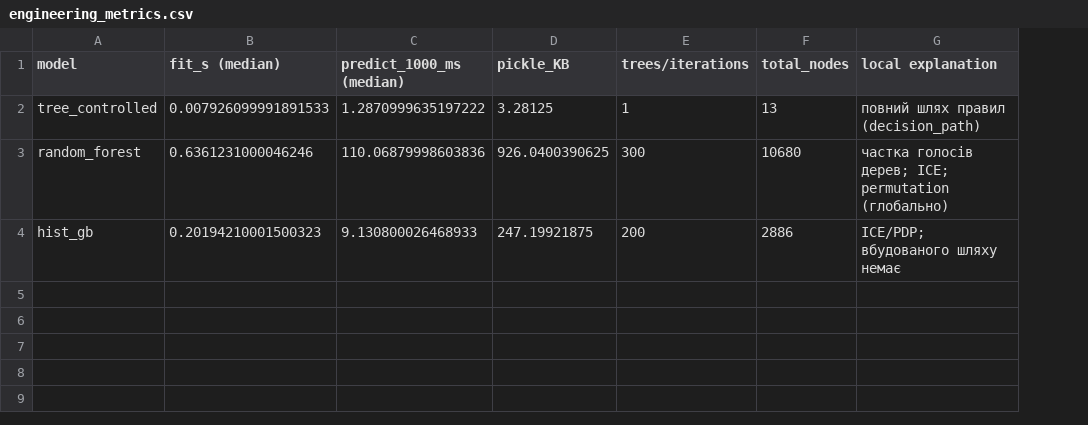
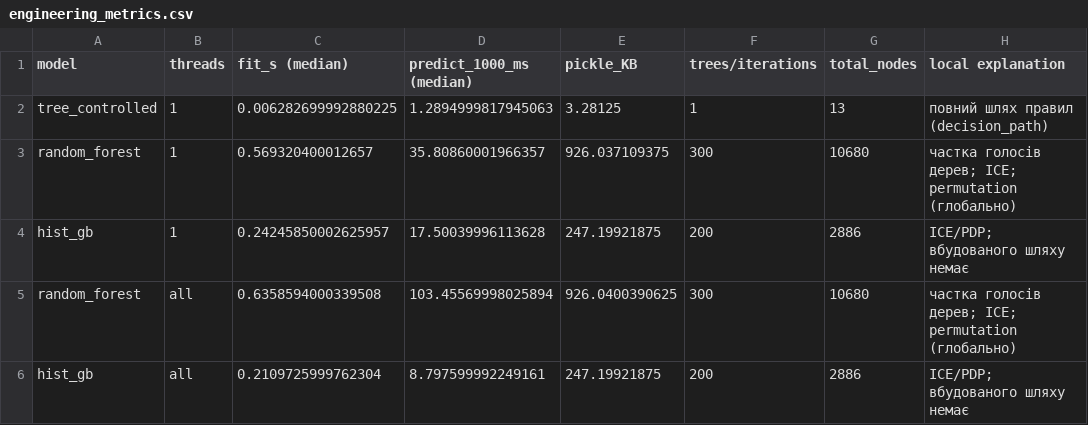
Before and after one commit to solomiiakovalchuk/machineLearning, a CSV file: lab04/results/engineering_metrics.csv, drawn as a sheet; addresses are those after the commit; the diff names each change by its address in the sheet, - before the commit and + after, or states it on an @@ line.

Commit message:
lab04: fix unequal threading in timing comparison
RF was timed with n_jobs=-1 while the tree ran single-threaded; on 455
objects thread overhead inflated RF predict to ~110 ms per 1000 objects
(~23-36 ms single-threaded). Time all models under threadpool_limits(1)
with n_jobs=1 and keep the all-threads runs as diagnostic rows. Model
choice and test metrics are unchanged.

```diff
--- a/lab04/results/engineering_metrics.csv
+++ b/lab04/results/engineering_metrics.csv
+column B (threads), row 2: 1; rows 5-6: all | all
-C2 (fit_s (median)): 0.007926099991891533
+C2 (fit_s (median)): 0.006282699992880225
-D2 (predict_1000_ms (median)): 1.2870999635197222
+D2 (predict_1000_ms (median)): 1.2894999817945063
+row 3: random_forest | 1 | 0.569320400012657 | 35.80860001966357 | 926.037109375 | 300 | 10680 | частка голосів дерев; ICE; permutation (глобально)
+row 4: hist_gb | 1 | 0.24245850002625957 | 17.50039996113628 | 247.19921875 | 200 | 2886 | ICE/PDP; вбудованого шляху немає
-C5 (fit_s (median)): 0.6361231000046246
+C5 (fit_s (median)): 0.6358594000339508
-D5 (predict_1000_ms (median)): 110.06879998603836
+D5 (predict_1000_ms (median)): 103.45569998025894
-C6 (fit_s (median)): 0.20194210001500323
+C6 (fit_s (median)): 0.2109725999762304
-D6 (predict_1000_ms (median)): 9.130800026468933
+D6 (predict_1000_ms (median)): 8.797599992249161
```
Also changed, not shown: lab04/results/decision_table.csv, 2 other files.
